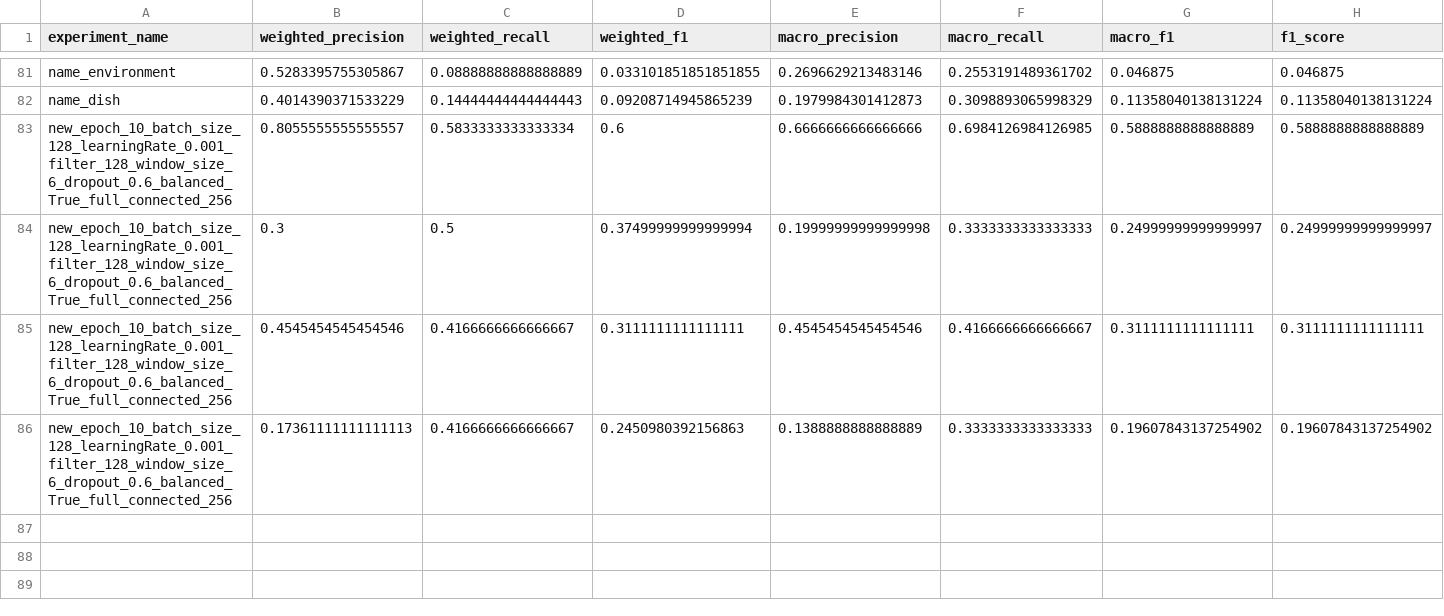
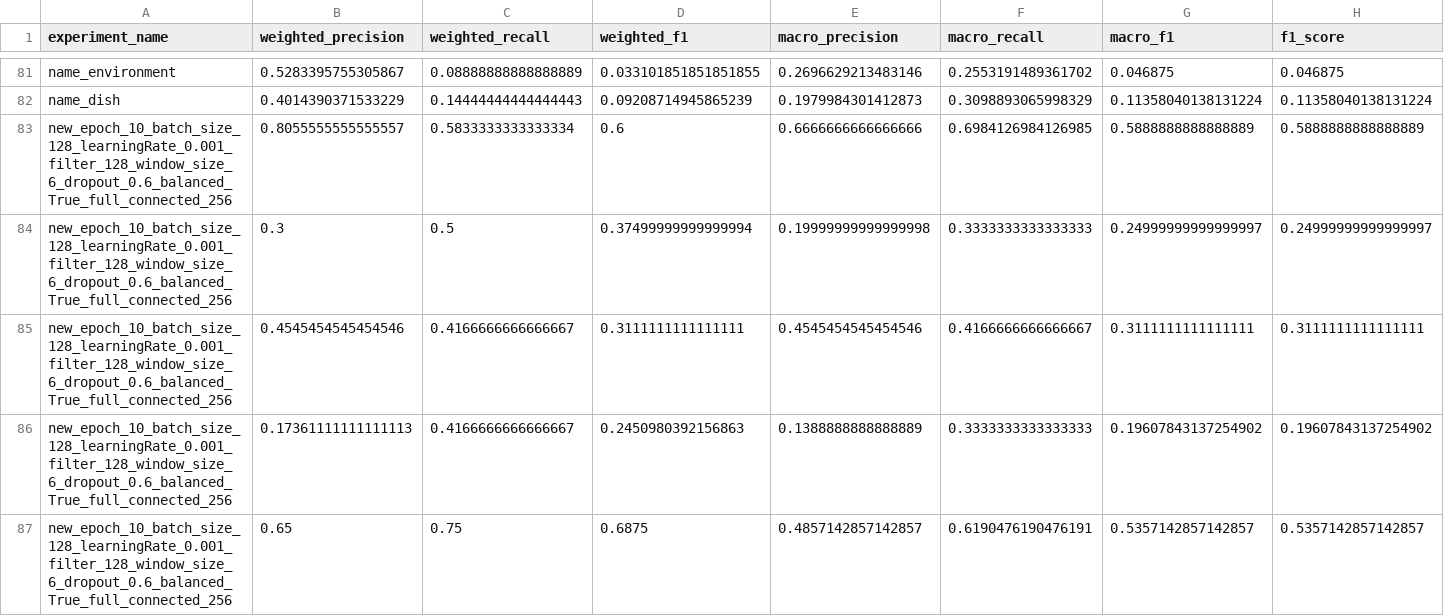
Before and after one commit to JackiyWu/sentimentAnalysis, a CSV file: result/result_sentence.csv, drawn as a sheet; only a part is shown, gaps mark what is left out; rows hold the shown columns only; the diff names each change by its address in the sheet, - before the commit and + after, or states it on an @@ line.

```diff
--- a/result/result_sentence.csv
+++ b/result/result_sentence.csv
+row 87: new_epoch_10_batch_size_128_learningRate_0.001_filter_128_window_size_6_dropout_0.6_balanced_True_full_connected_256 | 0.65 | 0.75 | 0.6875 | 0.4857142857142857 | 0.6190476190476191 | 0.5357142857142857 | 0.5357142857142857
```
Also changed, not shown: 3 other files.
